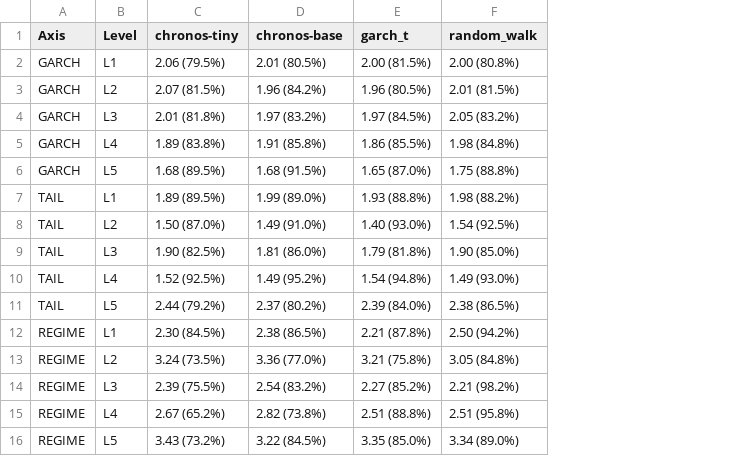
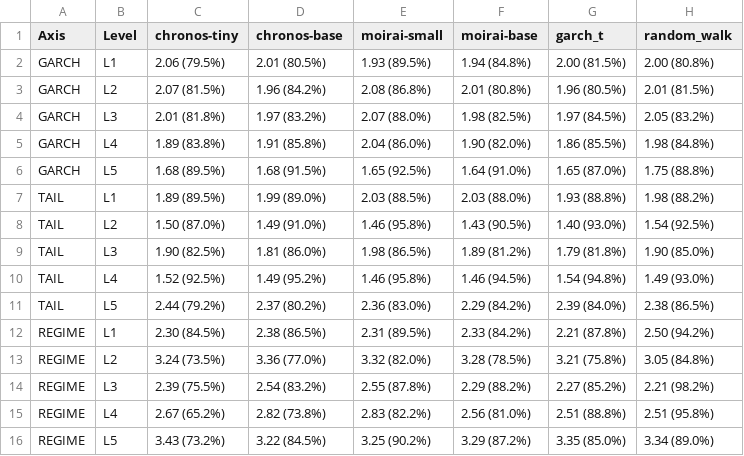
Before and after one commit to sapzzil/Master-thesis, a CSV file: 04_실험코드/results/tables/table1_stress_comparison.csv, drawn as a sheet; the diff names each change by its address in the sheet, - before the commit and + after, or states it on an @@ line.

```diff
--- a/04_실험코드/results/tables/table1_stress_comparison.csv
+++ b/04_실험코드/results/tables/table1_stress_comparison.csv
+column E (moirai-small), rows 2-16: 1.93 (89.5%) | 2.08 (86.8%) | 2.07 (88.0%) | 2.04 (86.0%) | 1.65 (92.5%) | 2.03 (88.5%) | 1.46 (95.8%) | 1.98 (86.5%) | 1.46 (95.8%) | 2.36 (83.0%) | 2.31 (89.5%) | 3.32 (82.0%) | 2.55 (87.8%) | 2.83 (82.2%) | 3.25 (90.2%)
+column F (moirai-base), rows 2-16: 1.94 (84.8%) | 2.01 (80.8%) | 1.98 (82.5%) | 1.90 (82.0%) | 1.64 (91.0%) | 2.03 (88.0%) | 1.43 (90.5%) | 1.89 (81.2%) | 1.46 (94.5%) | 2.29 (84.2%) | 2.33 (84.2%) | 3.28 (78.5%) | 2.29 (88.2%) | 2.56 (81.0%) | 3.29 (87.2%)
```
Also changed, not shown: 04_실험코드/results/calibrated_metrics.csv, 04_실험코드/results/tables/table2_market_performance.csv, 28 other files.
